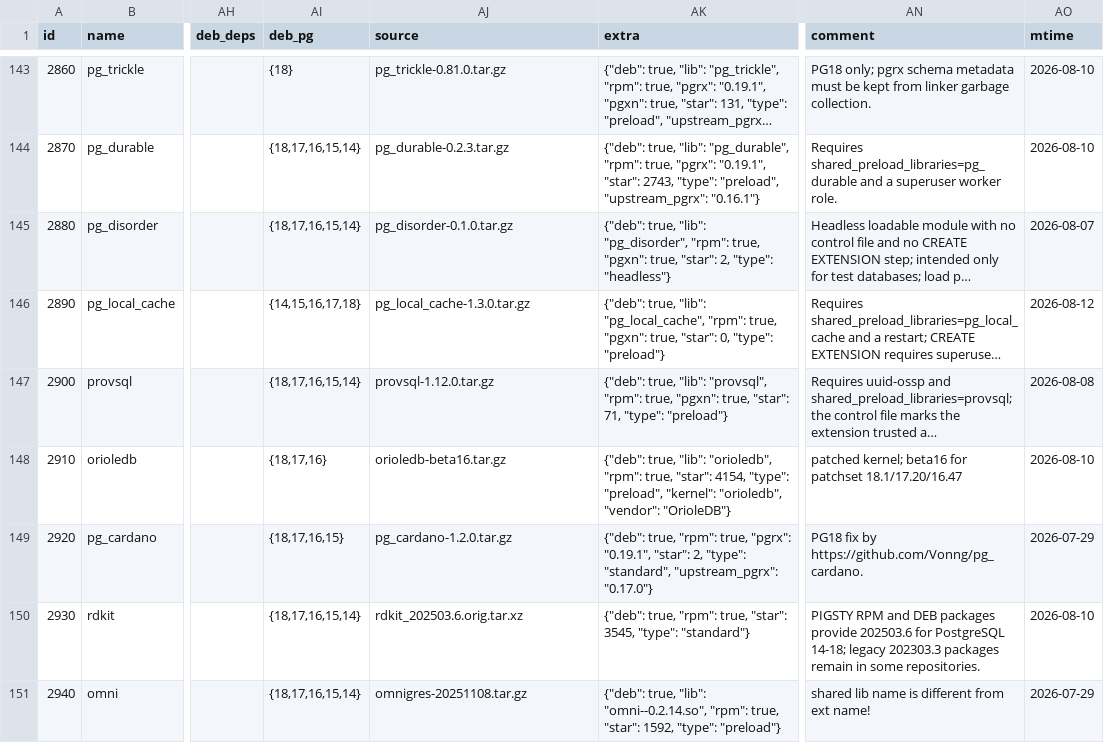
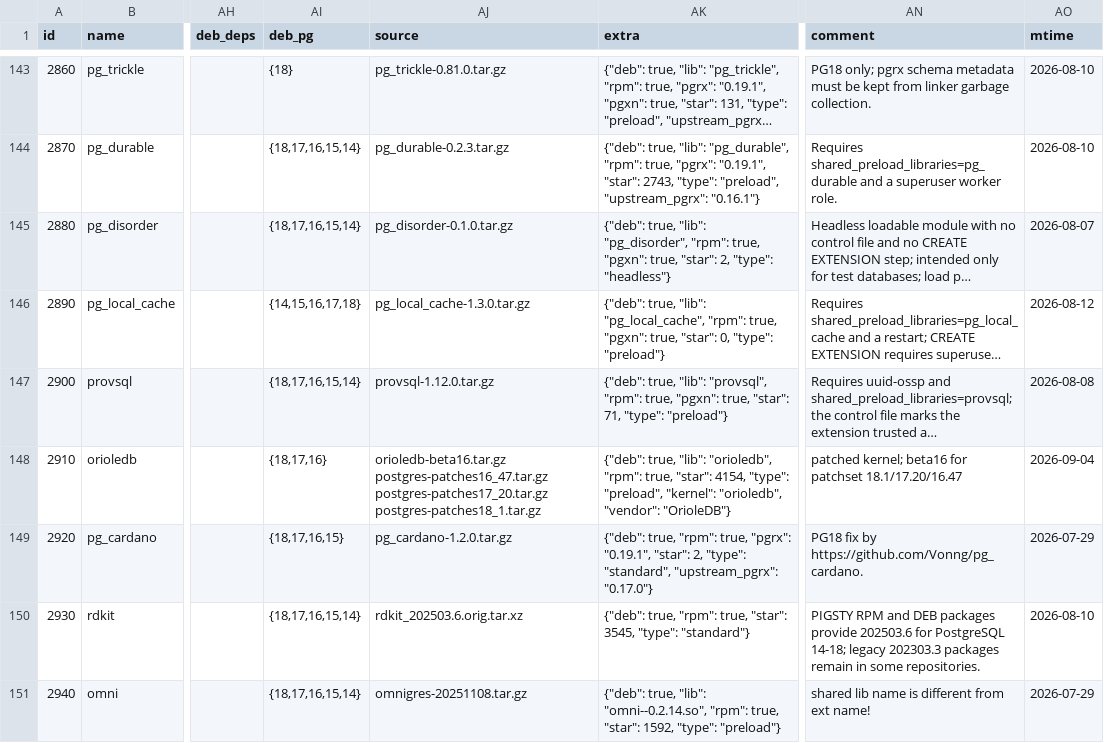
Before and after one commit to pgsty/pgext, a CSV file: db/extension.csv, drawn as a sheet; only a part is shown, gaps mark what is left out; long unchanged cells end in …; the diff names each change by its address in the sheet, - before the commit and + after, or states it on an @@ line.

Commit message:
complete orioledb source metadata

```diff
--- a/db/extension.csv
+++ b/db/extension.csv
-AJ148 (source): orioledb-beta16.tar.gz
+AJ148 (source): orioledb-beta16.tar.gz postgres-patches16_47.tar.gz postgres-patches17_20.tar.gz postgres-patches18_1.tar.gz
-AO148 (mtime): 2026-08-10
+AO148 (mtime): 2026-09-04
```
